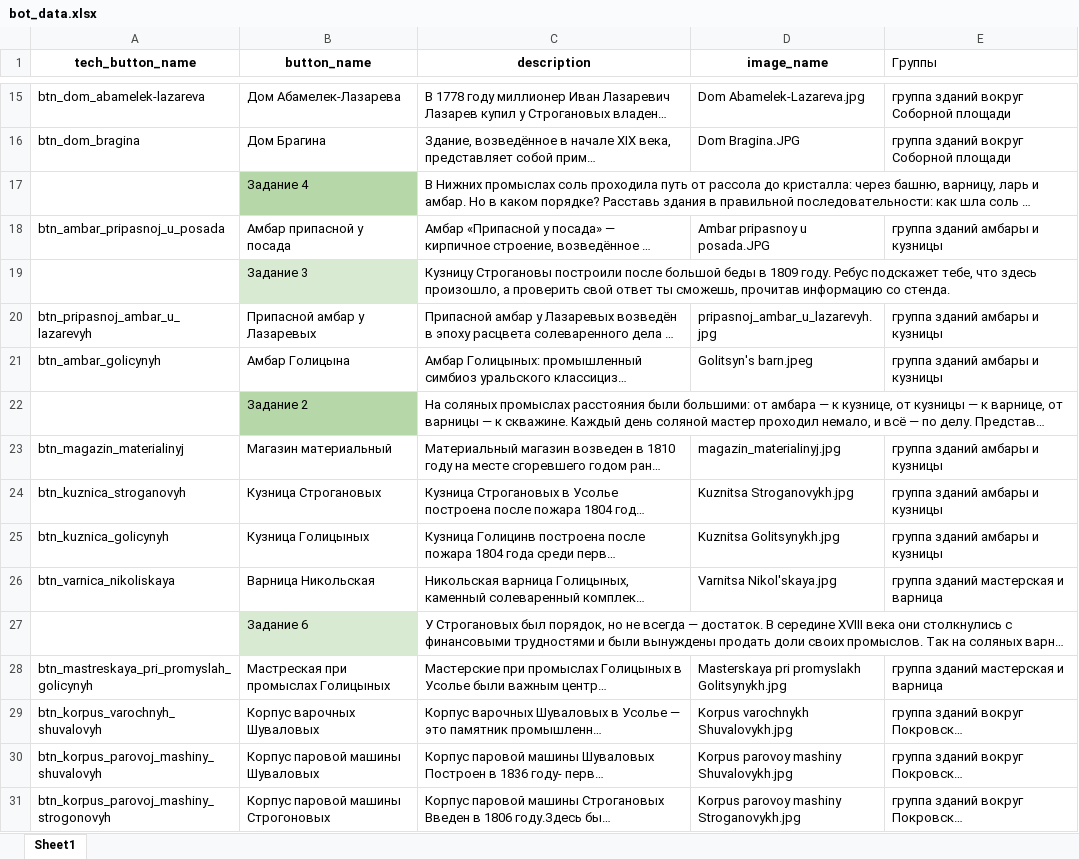
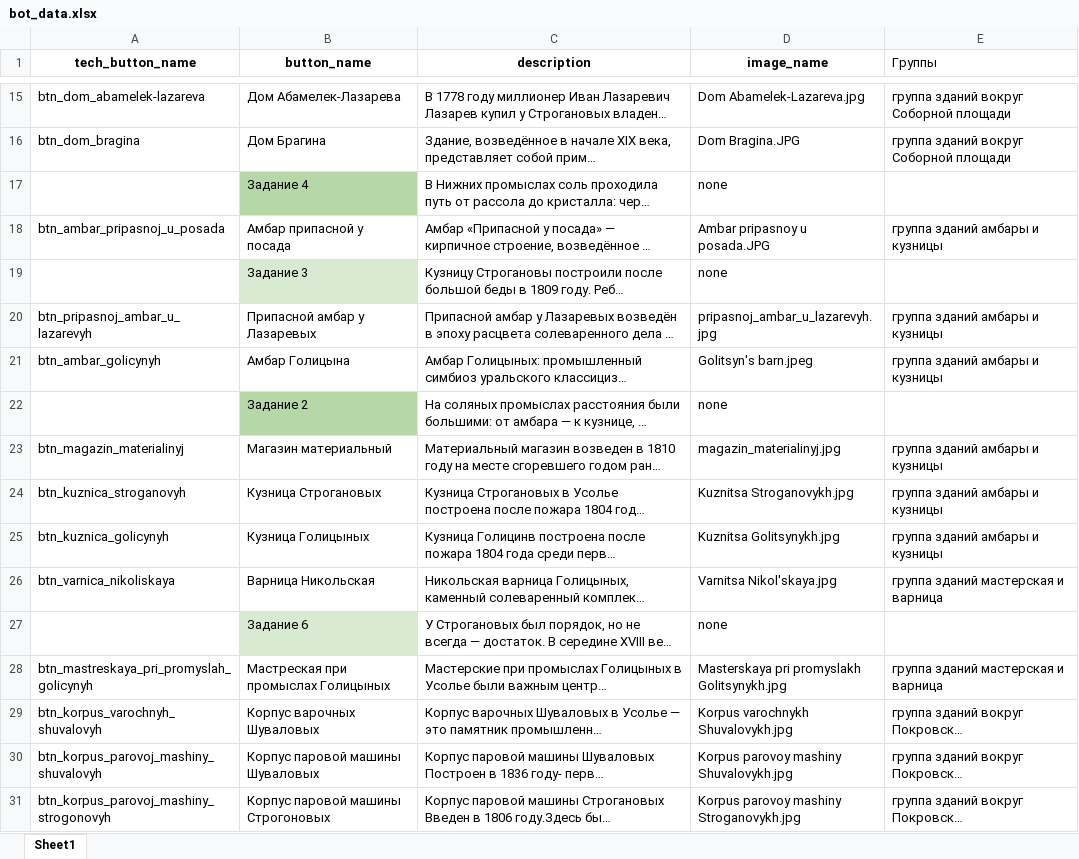
Before and after one commit to COOO-UKNO/usolye_stroganov_bot, an Excel workbook: bot_data.xlsx, sheet Sheet1, drawn as a sheet; only a part is shown, gaps mark what is left out; long unchanged cells end in …; values as stored, in another font and other column widths than the file's, no borders; charts and pictures not drawn; the diff covers the shown part only; the diff names each change by its address in the sheet, - before the commit and + after, or states it on an @@ line.

Commit message:
table

```diff
--- a/bot_data.xlsx (sheet Sheet1)
+++ b/bot_data.xlsx (sheet Sheet1)
-D17 (image_name): (empty)
+D17 (image_name): none
-D19 (image_name): (empty)
+D19 (image_name): none
-D22 (image_name): (empty)
+D22 (image_name): none
-D27 (image_name): (empty)
+D27 (image_name): none
```
Also changed, not shown: 14 edited cells elsewhere in this sheet, 2 other files.
